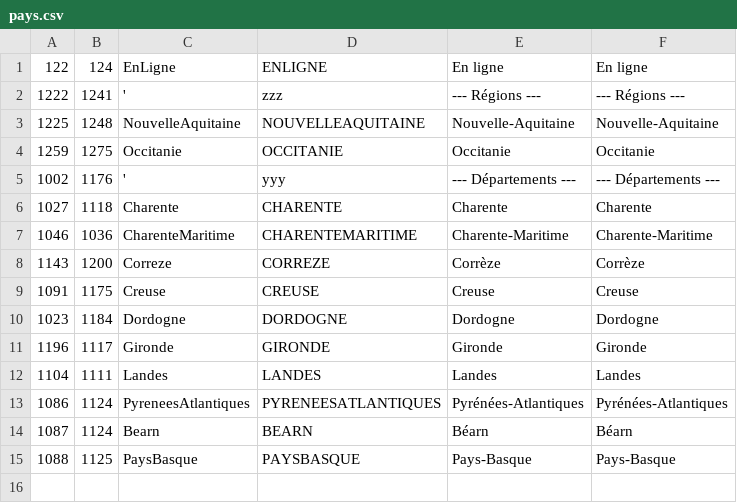
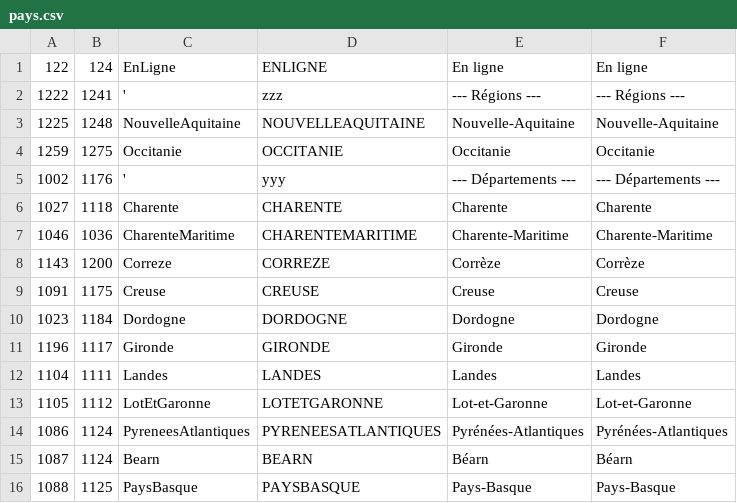
Before and after one commit to Superchick-87/Agenda-So-Eco, a CSV file: datas/pays.csv, drawn as a sheet.

Commit message:
maj datas

```diff
--- a/datas/pays.csv
+++ b/datas/pays.csv
@@ -12,2 +12,3 @@
 1104,1111,Landes,LANDES,Landes,Landes
+1105,1112,LotEtGaronne,LOTETGARONNE,Lot-et-Garonne,Lot-et-Garonne
 1086,1124,PyreneesAtlantiques,PYRENEESATLANTIQUES,Pyrénées-Atlantiques,Pyrénées-Atlantiques
```
Also changed, not shown: 1 other file.
